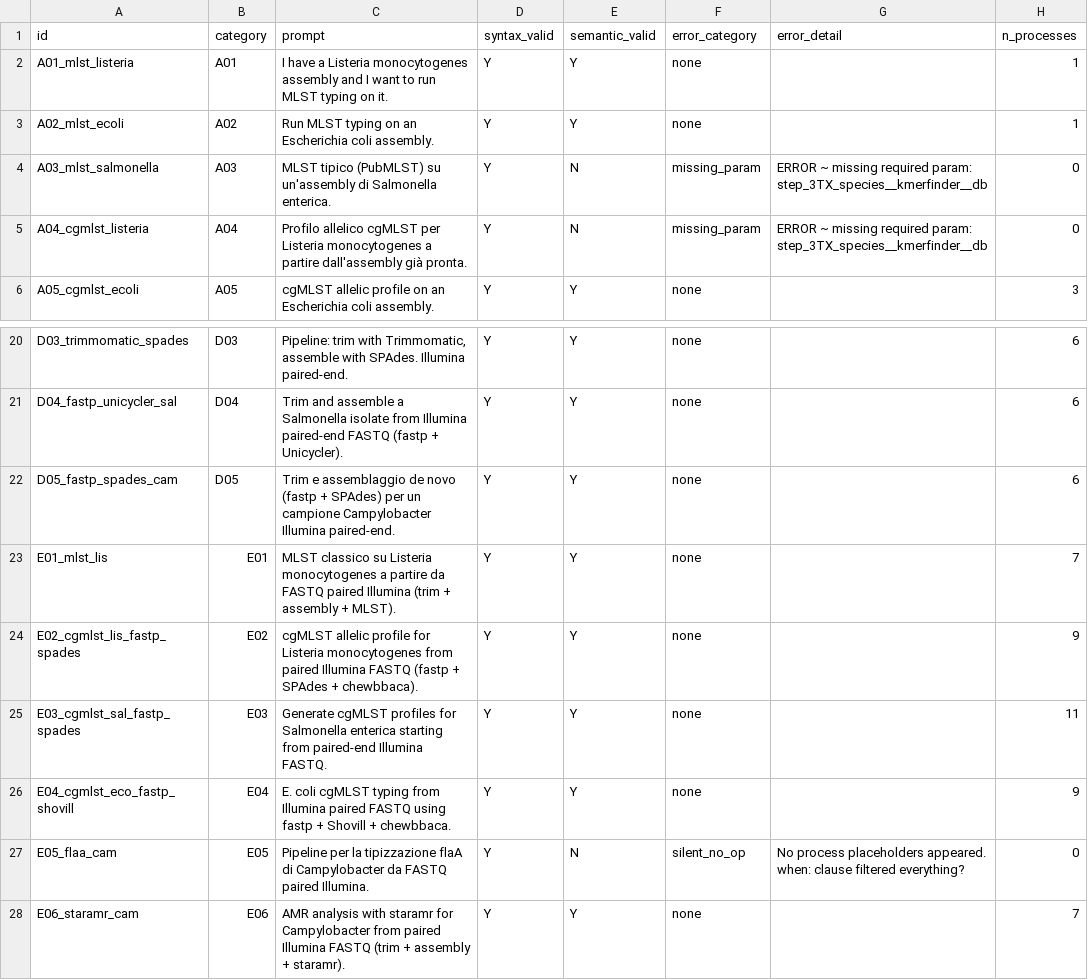
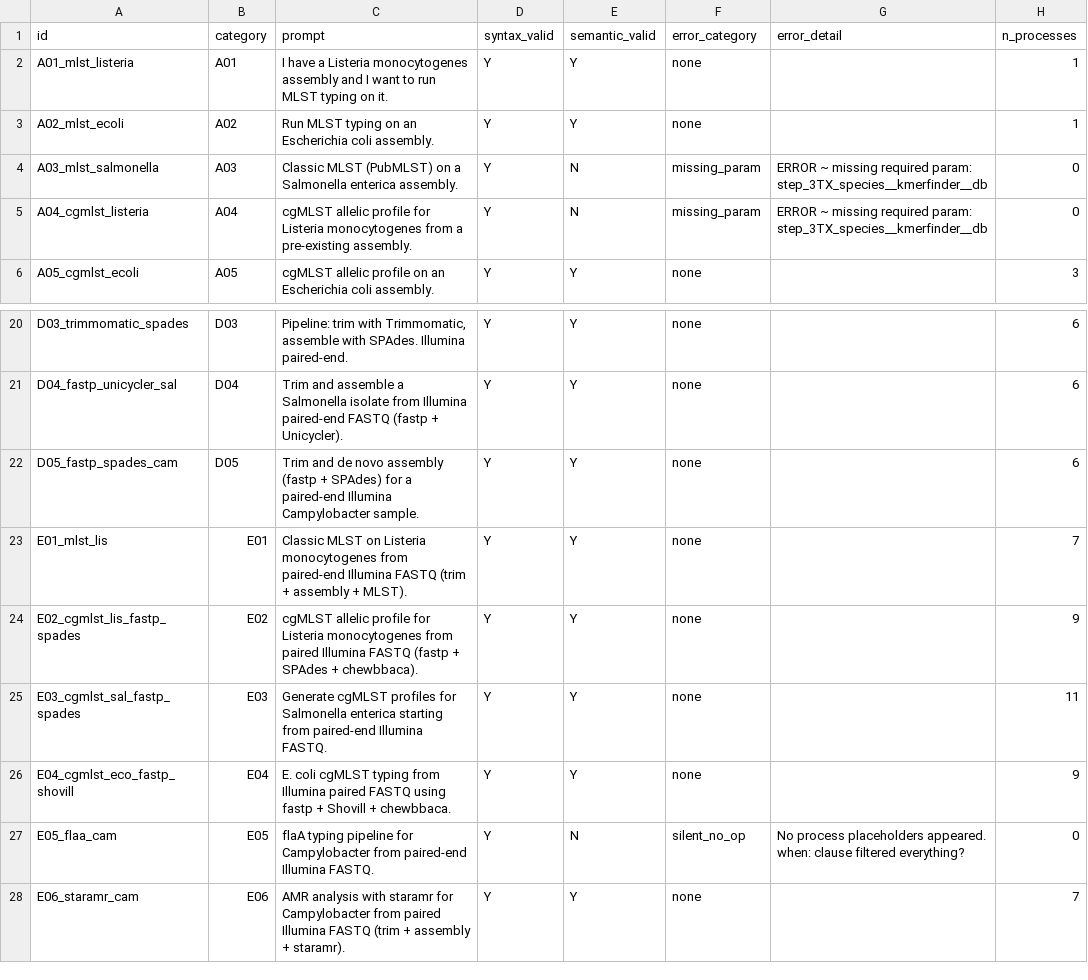
Before and after one commit to genpat-it/cohesive-llm-benchmark, a CSV file: results/example_run_mistral/report.csv, drawn as a sheet; only a part is shown, gaps mark what is left out; the diff names each change by its address in the sheet, - before the commit and + after, or states it on an @@ line.

Commit message:
Standardise prompts to English; remove hardcoded user paths; fail-fast on missing NGSMANAGER_DIR

```diff
--- a/results/example_run_mistral/report.csv
+++ b/results/example_run_mistral/report.csv
-C4 (prompt): MLST tipico (PubMLST) su un'assembly di Salmonella enterica.
+C4 (prompt): Classic MLST (PubMLST) on a Salmonella enterica assembly.
-C5 (prompt): Profilo allelico cgMLST per Listeria monocytogenes a partire dall'assembly già pronta.
+C5 (prompt): cgMLST allelic profile for Listeria monocytogenes from a pre-existing assembly.
-C22 (prompt): Trim e assemblaggio de novo (fastp + SPAdes) per un campione Campylobacter Illumina paired-end.
+C22 (prompt): Trim and de novo assembly (fastp + SPAdes) for a paired-end Illumina Campylobacter sample.
-C23 (prompt): MLST classico su Listeria monocytogenes a partire da FASTQ paired Illumina (trim +…
+C23 (prompt): Classic MLST on Listeria monocytogenes from paired-end Illumina FASTQ (trim +…
-C27 (prompt): Pipeline per la tipizzazione flaA di Campylobacter da FASTQ paired Illumina.
+C27 (prompt): flaA typing pipeline for Campylobacter from paired-end Illumina FASTQ.
```
Also changed, not shown: results/example_run_mistral/report.tsv, 9 other files.
